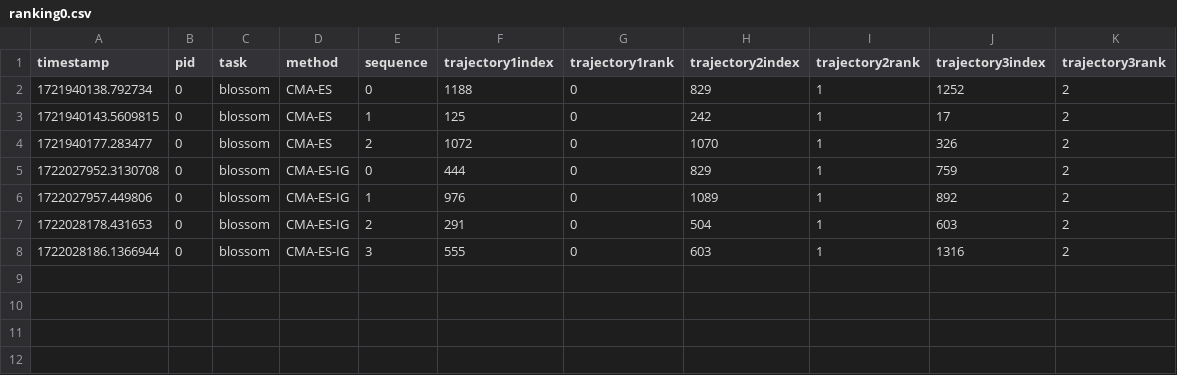
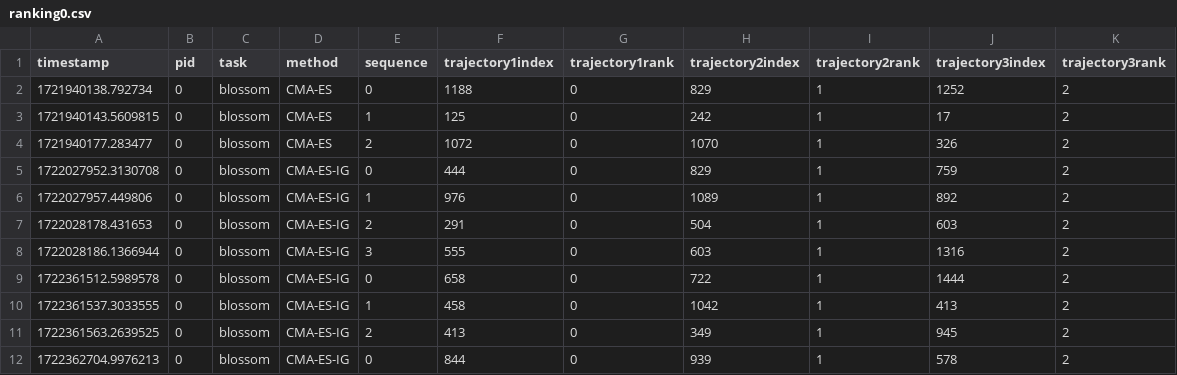
Before and after one commit to interaction-lab/CMA-ES-IG, a CSV file: user_study/data/ranking0.csv, drawn as a sheet; the diff names each change by its address in the sheet, - before the commit and + after, or states it on an @@ line.

```diff
--- a/user_study/data/ranking0.csv
+++ b/user_study/data/ranking0.csv
+row 9: 1722361512.5989578 | 0 | blossom | CMA-ES-IG | 0 | 658 | 0 | 722 | 1 | 1444 | 2
+row 10: 1722361537.3033555 | 0 | blossom | CMA-ES-IG | 1 | 458 | 0 | 1042 | 1 | 413 | 2
+row 11: 1722361563.2639525 | 0 | blossom | CMA-ES-IG | 2 | 413 | 0 | 349 | 1 | 945 | 2
+row 12: 1722362704.9976213 | 0 | blossom | CMA-ES-IG | 0 | 844 | 0 | 939 | 1 | 578 | 2
```
Also changed, not shown: user_study/data/favorite0.csv, user_study/data/play0.csv, 52 other files.
